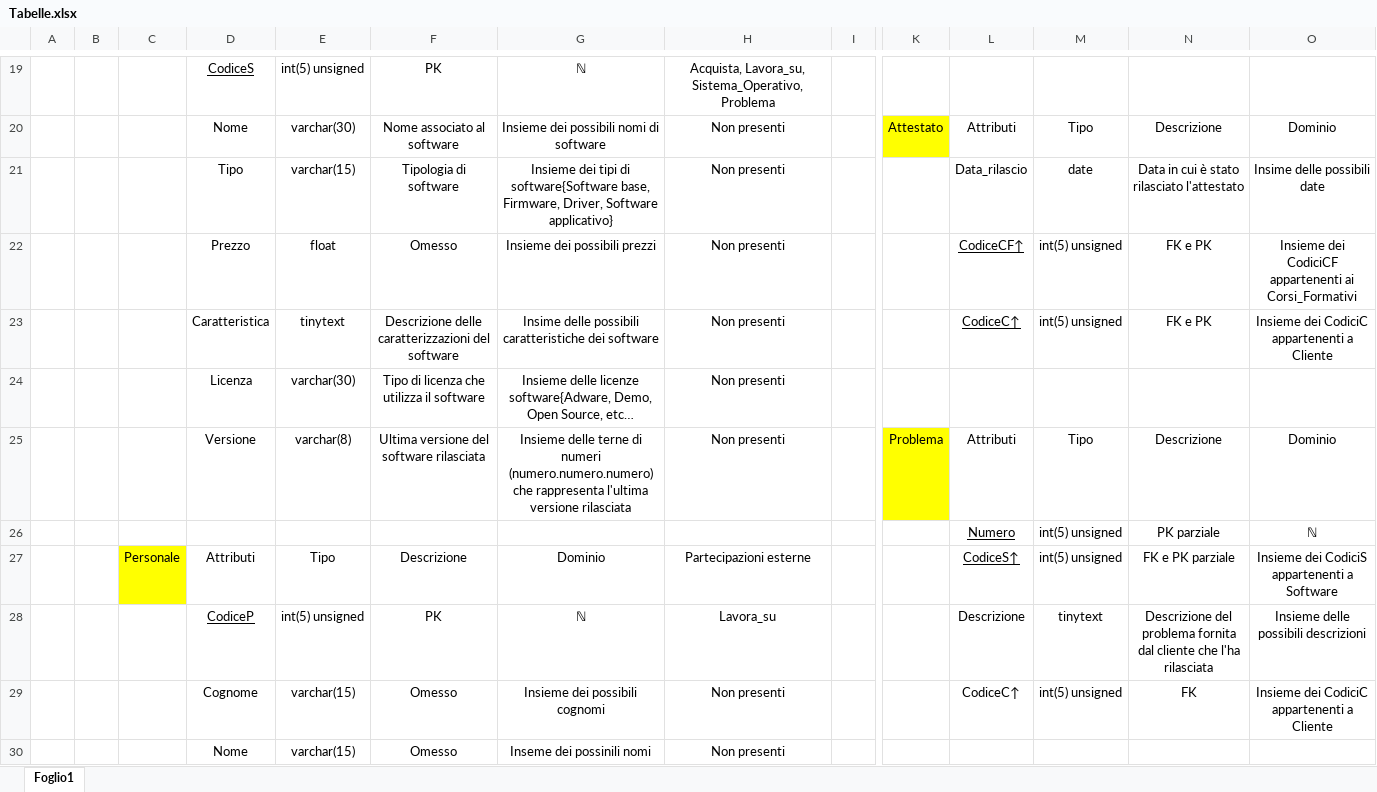
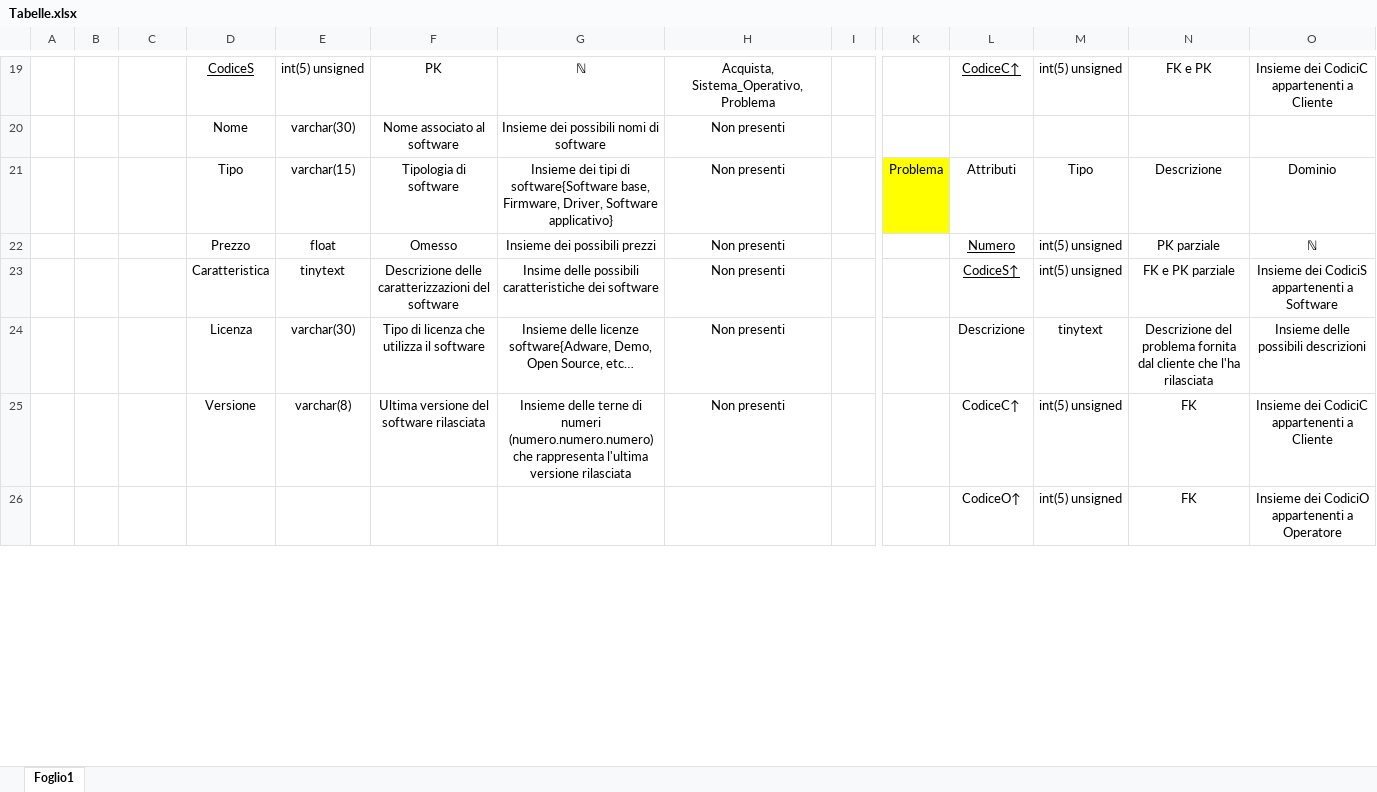
Before and after one commit to DbProject-Tortora19-20/Modello-logico, an Excel workbook: Tabelle.xlsx, sheet Foglio1, drawn as a sheet; only a part is shown, gaps mark what is left out; values as stored, in another font and other column widths than the file's, no borders; removed rows and columns are numbered as before the commit, all else as after; rows hold the shown columns only; the diff covers the shown part only; the diff names each change by its address in the sheet, - before the commit and + after, or states it on an @@ line.

```diff
--- a/Tabelle.xlsx (sheet Foglio1)
+++ b/Tabelle.xlsx (sheet Foglio1)
-H19: Acquista, Lavora_su, Sistema_Operativo,Problema
+H19: Acquista, Sistema_Operativo,Problema
-L19: (empty)
+L19: CodiceC↑
-M19: (empty)
+M19: int(5) unsigned
-N19: (empty)
+N19: FK e PK
-O19: (empty)
+O19: Insieme dei CodiciC appartenenti a Cliente
+row 20:  |  |  | Nome | varchar(30) | Nome associato al software | Insieme dei possibili nomi di software | Non presenti
-D21: Nome
+D21: Tipo
-E21: varchar(30)
+E21: varchar(15)
-F21: Nome associato al software
+F21: Tipologia di software
-G21: Insieme dei possibili nomi di software
+G21: Insieme dei tipi di software{Software base, Firmware, Driver, Software applicativo}
-K21: Attestato
+K21: Problema
-row 21:  |  |  | Tipo | varchar(15) | Tipologia di software | Insieme dei tipi di software{Software base, Firmware, Driver, Software applicativo} | Non presenti |  |  | Data_rilascio | date | Data in cui è stato rilasciato l'attestato | Insime delle possibili date
-L22: CodiceCF↑
+L22: Numero
-N22: FK e PK
+N22: PK parziale
-O22: Insieme dei CodiciCF appartenenti ai Corsi_Formativi
+O22: ℕ
-L23: CodiceC↑
+L23: CodiceS↑
-N23: FK e PK
+N23: FK e PK parziale
-O23: Insieme dei CodiciC appartenenti a Cliente
+O23: Insieme dei CodiciS appartenenti a Software
-L24: (empty)
+L24: Descrizione
-M24: (empty)
+M24: tinytext
-N24: (empty)
+N24: Descrizione del problema fornita dal cliente che l'ha rilasciata
-O24: (empty)
+O24: Insieme delle possibili descrizioni
-row 25:  |  |  | Versione | varchar(8) | Ultima versione del software rilasciata | Insieme delle terne di numeri (numero.numero.numero) che rappresenta l'ultima versione rilasciata | Non presenti |  | Problema | Attributi | Tipo | Descrizione | Dominio
-row 26:  |  |  |  |  |  |  |  |  |  | Numero | int(5) unsigned | PK parziale | ℕ
-row 27:  |  | Personale | Attributi | Tipo | Descrizione | Dominio | Partecipazioni esterne |  |  | CodiceS↑ | int(5) unsigned | FK e PK parziale | Insieme dei CodiciS appartenenti a Software
-row 28:  |  |  | CodiceP | int(5) unsigned | PK | ℕ | Lavora_su |  |  | Descrizione | tinytext | Descrizione del problema fornita dal cliente che l'ha rilasciata | Insieme delle possibili descrizioni
-D25: Cognome
+D25: Versione
-E25: varchar(15)
+E25: varchar(8)
-F25: Omesso
+F25: Ultima versione del software rilasciata
-G25: Insieme dei possibili cognomi
+G25: Insieme delle terne di numeri (numero.numero.numero) che rappresenta l'ultima versione rilasciata
-row 30:  |  |  | Nome | varchar(15) | Omesso | Inseme dei possinili nomi | Non presenti
+row 26:  |  |  |  |  |  |  |  |  |  | CodiceO↑ | int(5) unsigned | FK | Insieme dei CodiciO appartenenti a Operatore
```
Also changed, not shown: 5 added rows, 4 removed rows, 34 edited cells, cell formats and merged cells elsewhere in this sheet.
